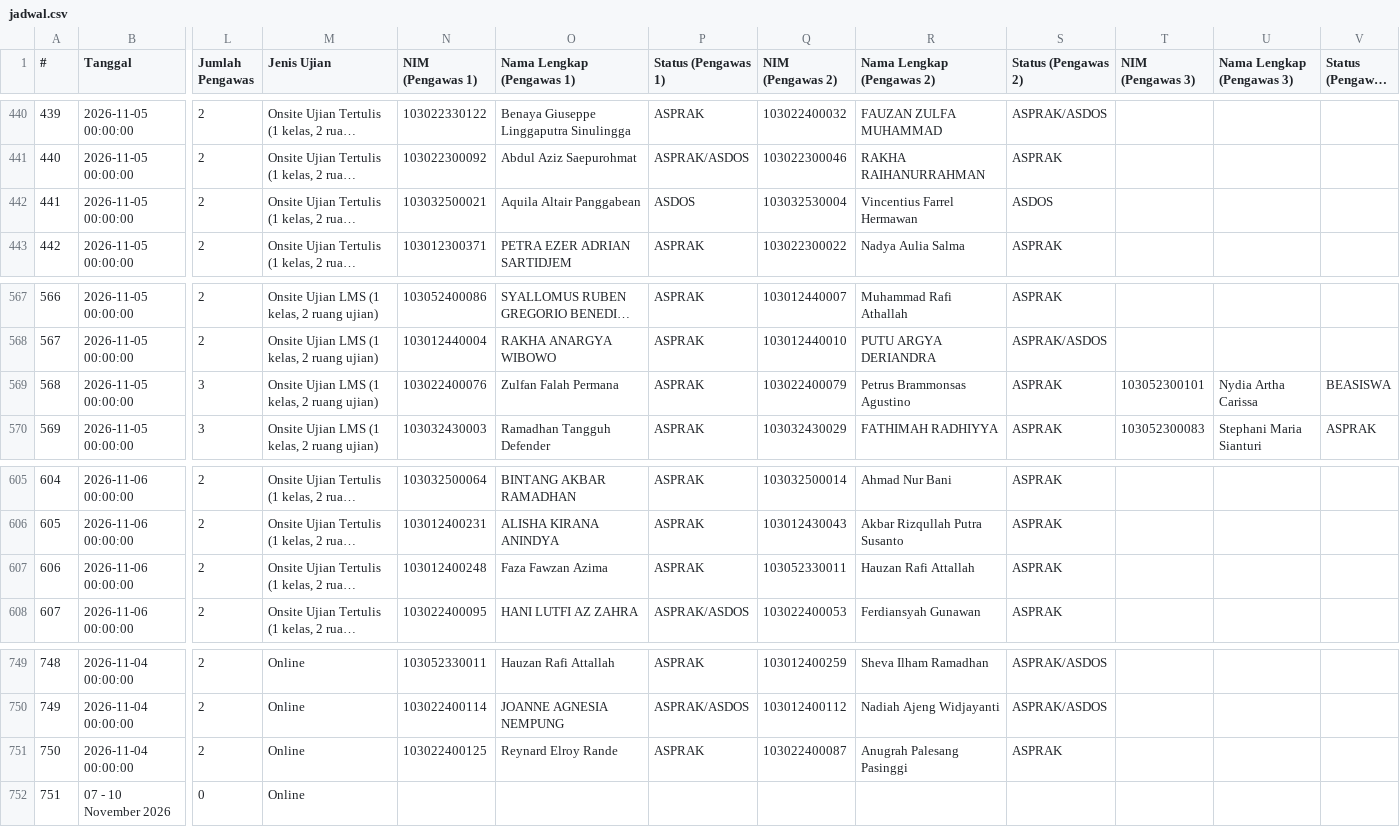
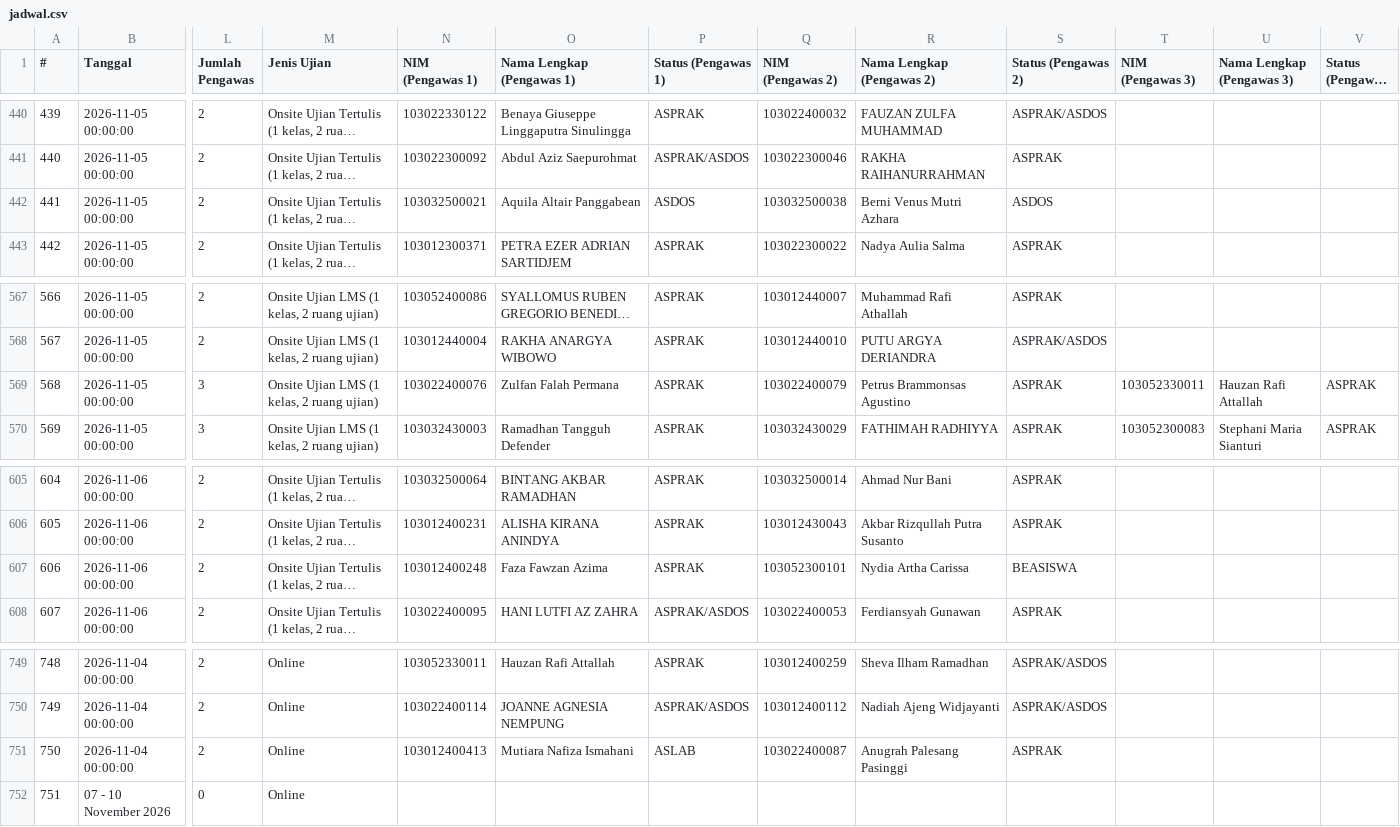
Before and after one commit to Fall-Llihc/Visualisasi-Jadwal-Pengawas, a CSV file: data/jadwal.csv, drawn as a sheet; only a part is shown, gaps mark what is left out; long unchanged cells end in …; the diff names each change by its address in the sheet, - before the commit and + after, or states it on an @@ line.

```diff
--- a/data/jadwal.csv
+++ b/data/jadwal.csv
-Q442 (NIM (Pengawas 2)): 103032530004
+Q442 (NIM (Pengawas 2)): 103032500038
-R442 (Nama Lengkap (Pengawas 2)): Vincentius Farrel Hermawan
+R442 (Nama Lengkap (Pengawas 2)): Berni Venus Mutri Azhara
-T569 (NIM (Pengawas 3)): 103052300101
+T569 (NIM (Pengawas 3)): 103052330011
-U569 (Nama Lengkap (Pengawas 3)): Nydia Artha Carissa
+U569 (Nama Lengkap (Pengawas 3)): Hauzan Rafi Attallah
-V569 (Status (Pengawas 3)): BEASISWA
+V569 (Status (Pengawas 3)): ASPRAK
-Q607 (NIM (Pengawas 2)): 103052330011
+Q607 (NIM (Pengawas 2)): 103052300101
-R607 (Nama Lengkap (Pengawas 2)): Hauzan Rafi Attallah
+R607 (Nama Lengkap (Pengawas 2)): Nydia Artha Carissa
-S607 (Status (Pengawas 2)): ASPRAK
+S607 (Status (Pengawas 2)): BEASISWA
-N751 (NIM (Pengawas 1)): 103022400125
+N751 (NIM (Pengawas 1)): 103012400413
-O751 (Nama Lengkap (Pengawas 1)): Reynard Elroy Rande
+O751 (Nama Lengkap (Pengawas 1)): Mutiara Nafiza Ismahani
-P751 (Status (Pengawas 1)): ASPRAK
+P751 (Status (Pengawas 1)): ASLAB
```
Also changed, not shown: 1 other file.
